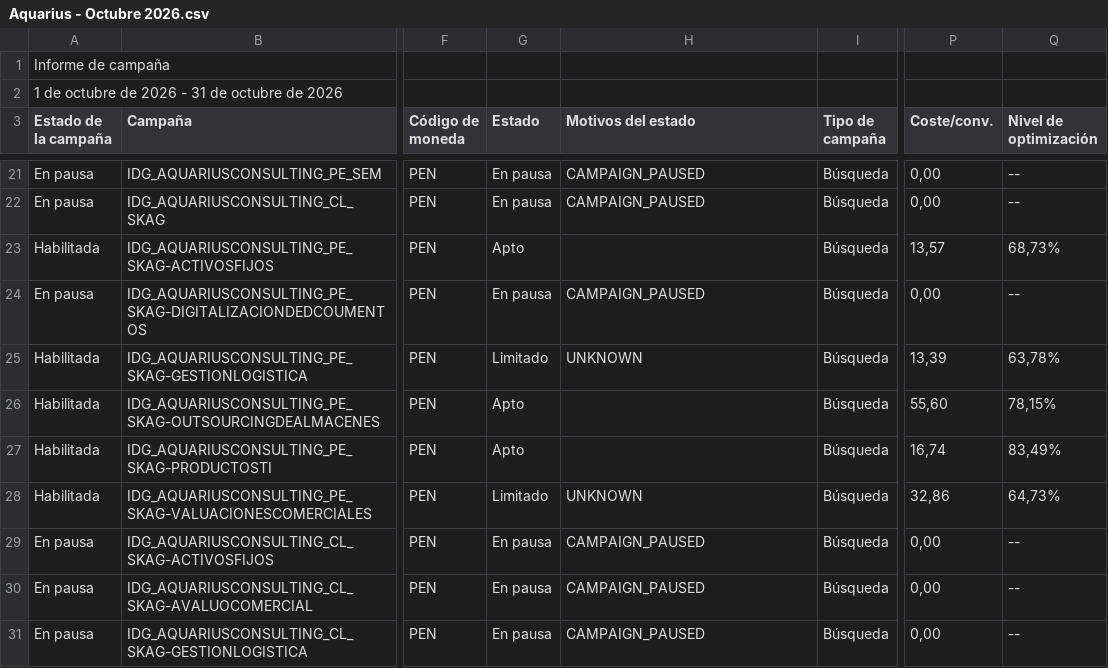
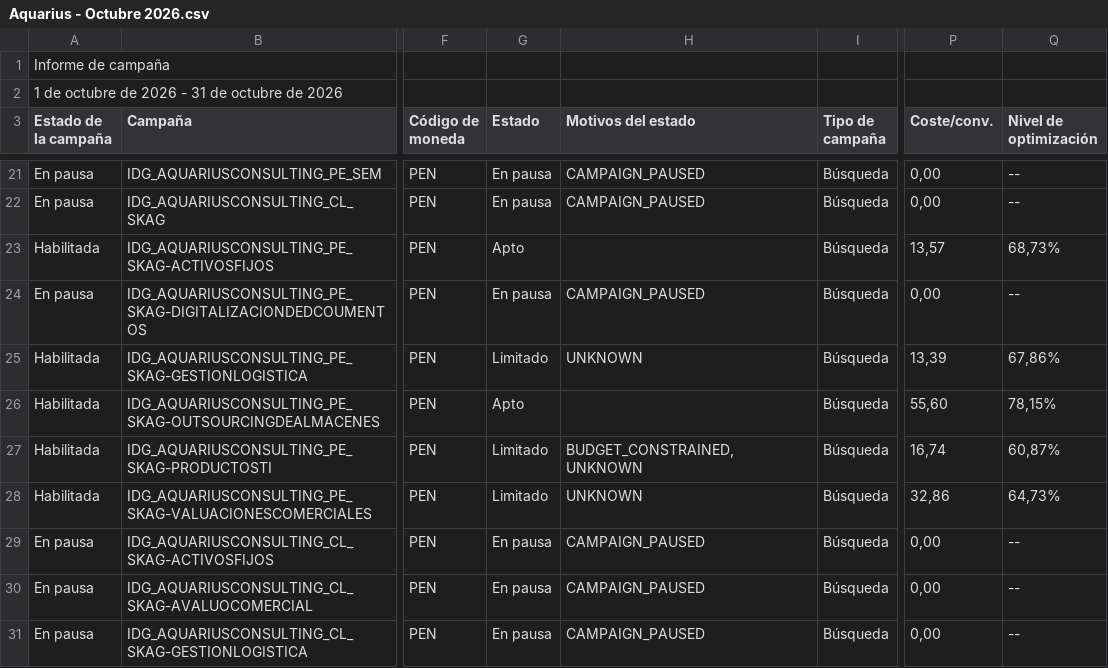
Before and after one commit to jorgeluis666/objetivos-Aquarius, a CSV file: data/csv-backups/drive/Aquarius - Octubre 2026.csv, drawn as a sheet; only a part is shown, gaps mark what is left out; the diff names each change by its address in the sheet, - before the commit and + after, or states it on an @@ line.

```diff
--- a/data/csv-backups/drive/Aquarius - Octubre 2026.csv
+++ b/data/csv-backups/drive/Aquarius - Octubre 2026.csv
-Q25 (Nivel de optimización): 63,78%
+Q25 (Nivel de optimización): 67,86%
-G27 (Estado): Apto
+G27 (Estado): Limitado
-H27 (Motivos del estado): (empty)
+H27 (Motivos del estado): BUDGET_CONSTRAINED, UNKNOWN
-Q27 (Nivel de optimización): 83,49%
+Q27 (Nivel de optimización): 60,87%
```
Also changed, not shown: data/csv-backups/drive/Aquarius - Noviembre 2026.csv, 6 other files.
